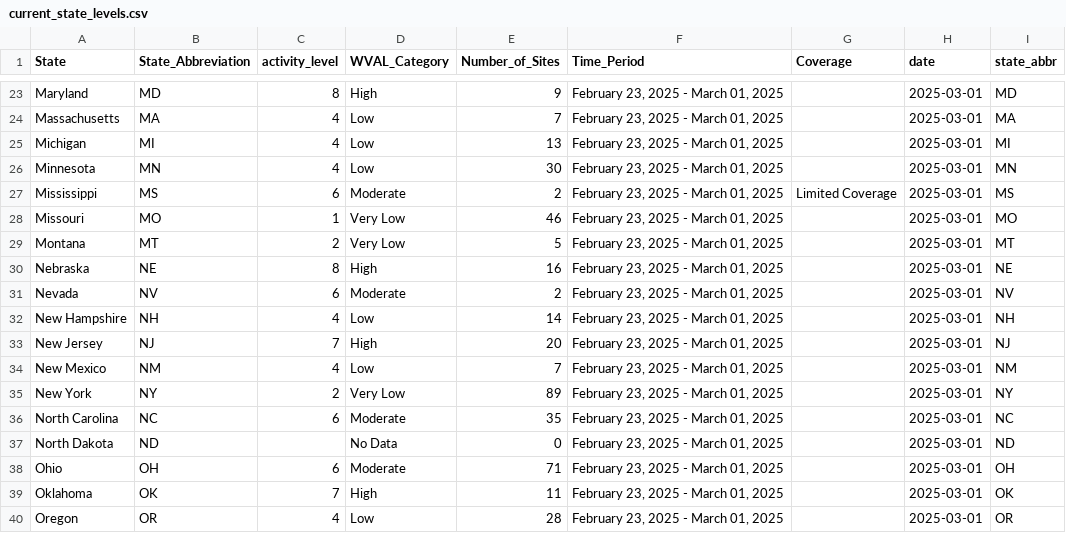
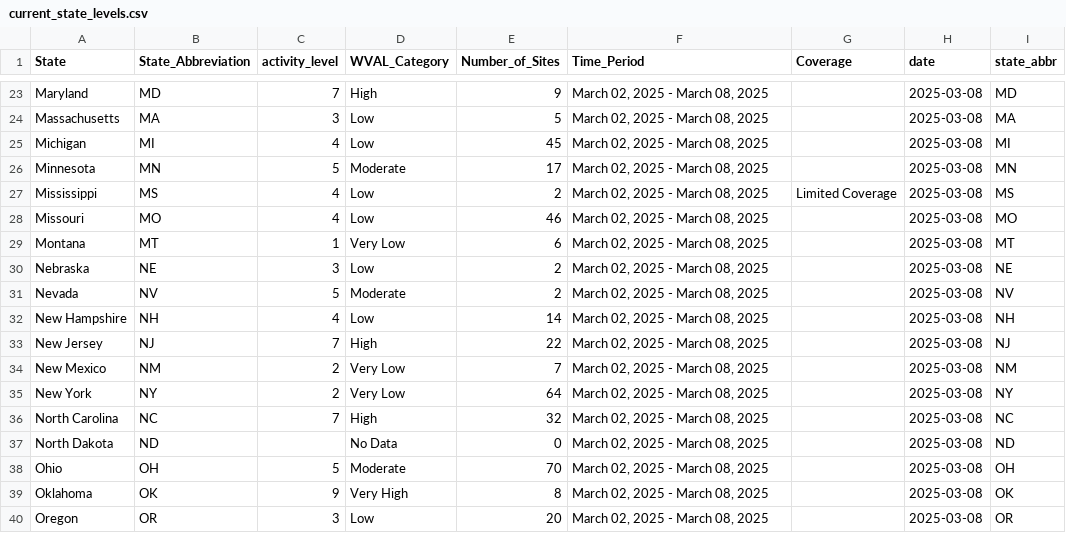
Before and after one commit to genomicepi/nwss, a CSV file: current_state_levels.csv, drawn as a sheet; only a part is shown, gaps mark what is left out; the diff covers the shown part only; the diff names each change by its address in the sheet, - before the commit and + after, or states it on an @@ line.

```diff
--- a/current_state_levels.csv
+++ b/current_state_levels.csv
-C23 (activity_level): 8
+C23 (activity_level): 7
-F23:F40 (Time_Period): February 23, 2025 - March 01, 2025
+F23:F40 (Time_Period): March 02, 2025 - March 08, 2025
-H23:H40 (date): 2025-03-01
+H23:H40 (date): 2025-03-08
-C24 (activity_level): 4
+C24 (activity_level): 3
-E24 (Number_of_Sites): 7
+E24 (Number_of_Sites): 5
-E25 (Number_of_Sites): 13
+E25 (Number_of_Sites): 45
-C26 (activity_level): 4
+C26 (activity_level): 5
-D26 (WVAL_Category): Low
+D26 (WVAL_Category): Moderate
-E26 (Number_of_Sites): 30
+E26 (Number_of_Sites): 17
-C27 (activity_level): 6
+C27 (activity_level): 4
-D27 (WVAL_Category): Moderate
+D27 (WVAL_Category): Low
-C28 (activity_level): 1
+C28 (activity_level): 4
-D28 (WVAL_Category): Very Low
+D28 (WVAL_Category): Low
-C29 (activity_level): 2
+C29 (activity_level): 1
-E29 (Number_of_Sites): 5
+E29 (Number_of_Sites): 6
-C30 (activity_level): 8
+C30 (activity_level): 3
-D30 (WVAL_Category): High
+D30 (WVAL_Category): Low
-E30 (Number_of_Sites): 16
+E30 (Number_of_Sites): 2
-C31 (activity_level): 6
+C31 (activity_level): 5
-E33 (Number_of_Sites): 20
+E33 (Number_of_Sites): 22
-C34 (activity_level): 4
+C34 (activity_level): 2
-D34 (WVAL_Category): Low
+D34 (WVAL_Category): Very Low
-E35 (Number_of_Sites): 89
+E35 (Number_of_Sites): 64
-C36 (activity_level): 6
+C36 (activity_level): 7
-D36 (WVAL_Category): Moderate
+D36 (WVAL_Category): High
-E36 (Number_of_Sites): 35
+E36 (Number_of_Sites): 32
-C38 (activity_level): 6
+C38 (activity_level): 5
-E38 (Number_of_Sites): 71
+E38 (Number_of_Sites): 70
-C39 (activity_level): 7
+C39 (activity_level): 9
-D39 (WVAL_Category): High
+D39 (WVAL_Category): Very High
-E39 (Number_of_Sites): 11
+E39 (Number_of_Sites): 8
-C40 (activity_level): 4
+C40 (activity_level): 3
-E40 (Number_of_Sites): 28
+E40 (Number_of_Sites): 20
```
Also changed, not shown: 117 edited cells elsewhere in this file, 1 other file.
